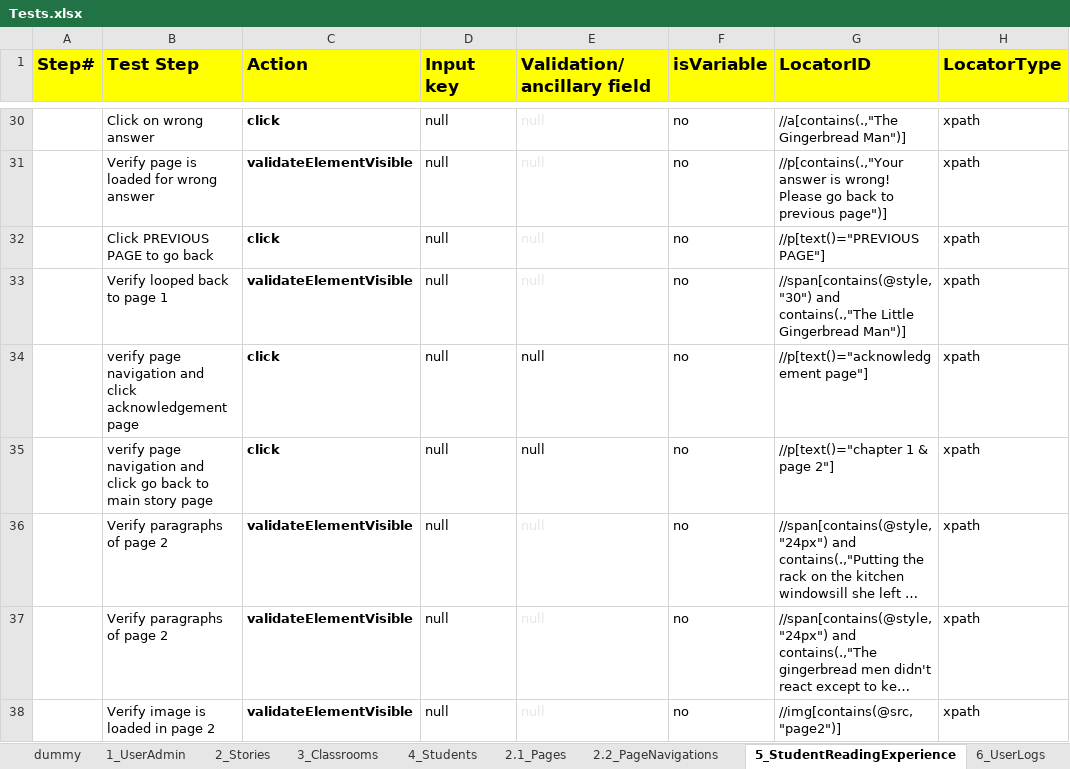
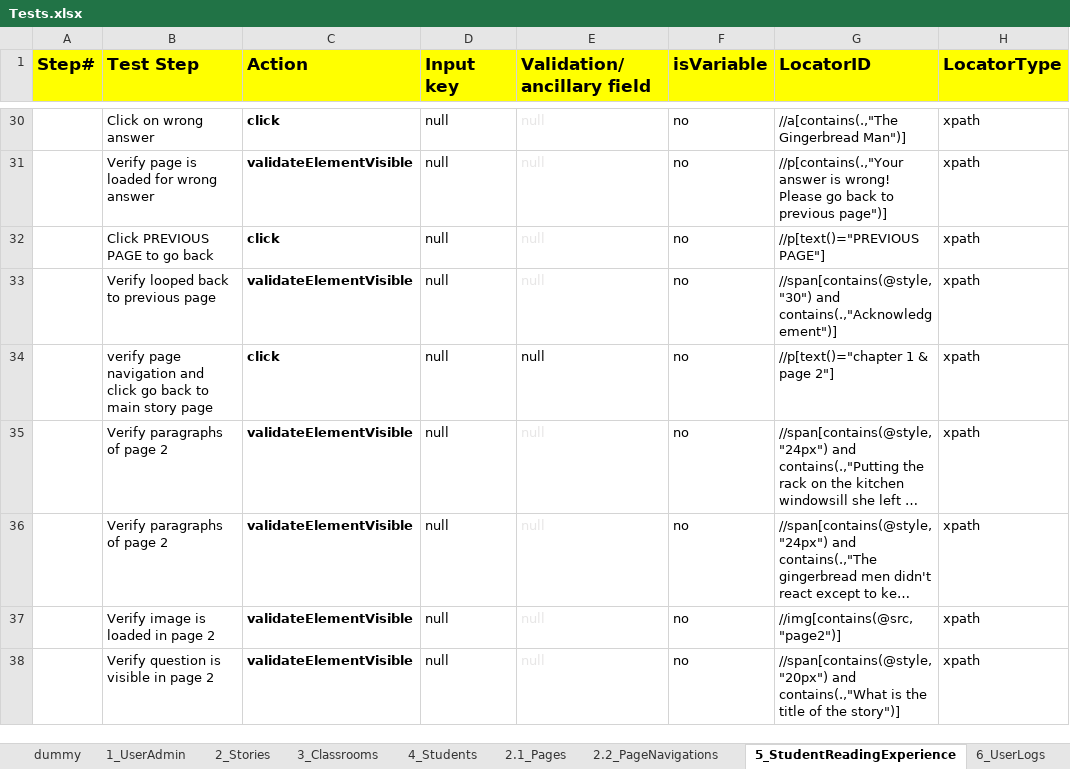
Before and after one commit to jcarlolimoran/wke_copy, an Excel workbook: Tests.xlsx, sheet 5_StudentReadingExperience, drawn as a sheet; only a part is shown, gaps mark what is left out; the shorter side is filled out with more unchanged rows; long unchanged cells end in …; values as stored, in another font and other column widths than the file's, no borders; conditional formats not drawn; the diff names each change by its address in the sheet, - before the commit and + after, or states it on an @@ line.

Commit message:
updates

```diff
--- a/Tests.xlsx (sheet 5_StudentReadingExperience)
+++ b/Tests.xlsx (sheet 5_StudentReadingExperience)
-B33 (Test Step): Verify looped back to page 1
+B33 (Test Step): Verify looped back to previous page
-G33 (LocatorID): //span[contains(@style,"30") and contains(.,"The Little Gingerbread Man")]
+G33 (LocatorID): //span[contains(@style,"30") and contains(.,"Acknowledgement")]
-row 34:  | verify page navigation and click acknowledgement page | click | null | null | no | //p[text()="acknowledgement page"] | xpath
```
